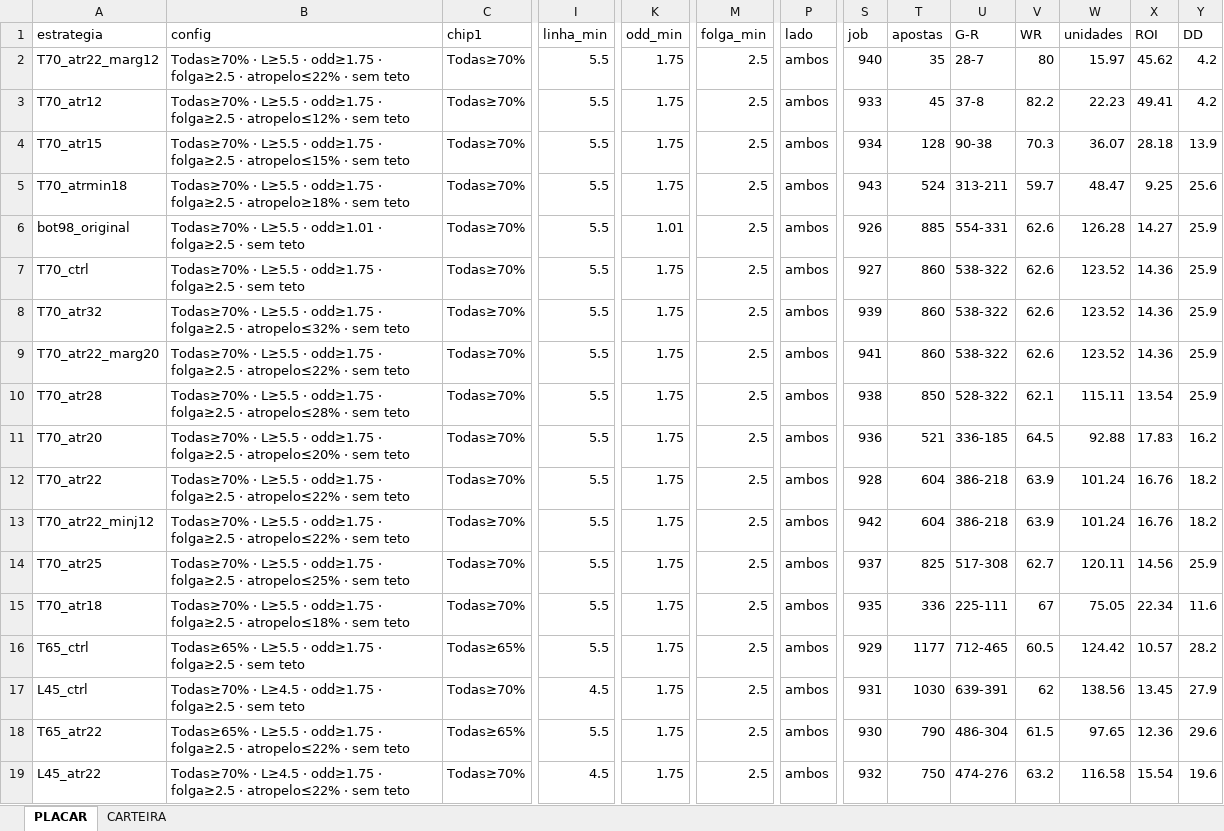
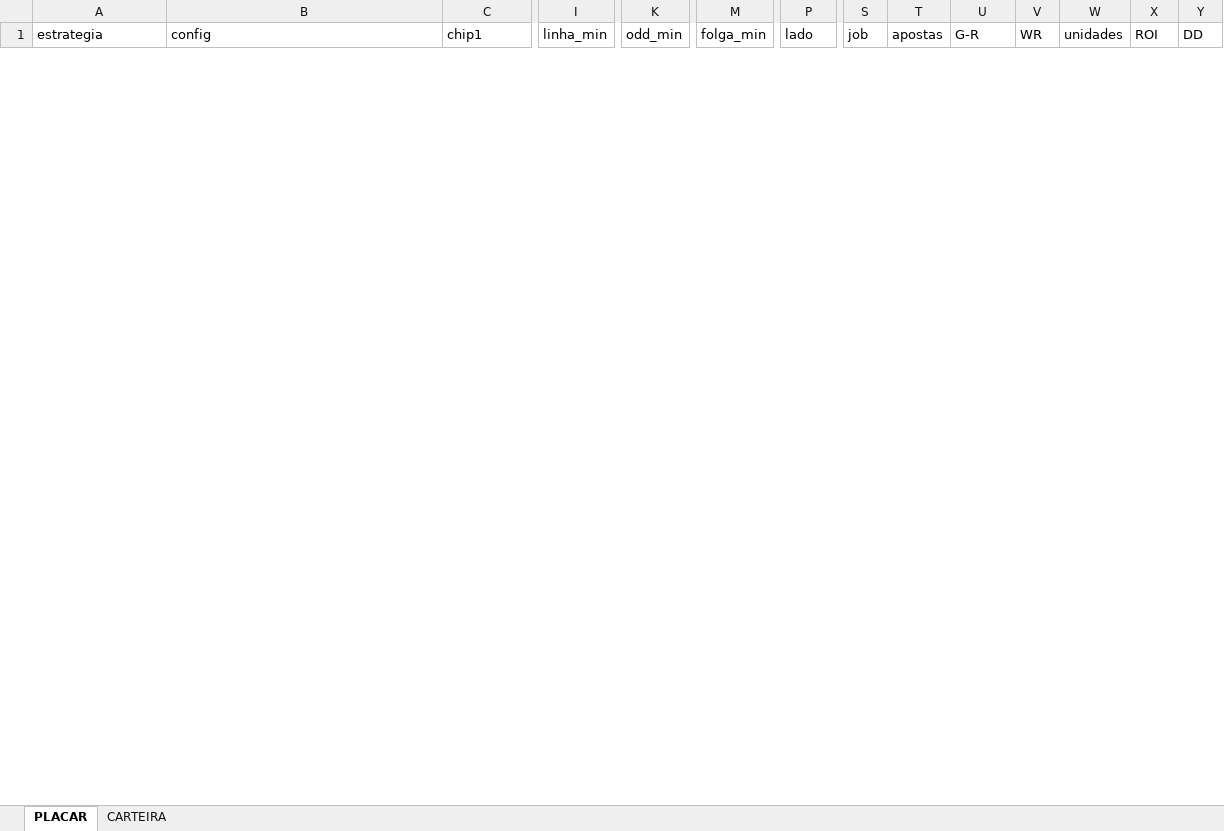
Before and after one commit to iuriberhends/tipmike_api, an Excel workbook: placar_esteira.xlsx, sheet PLACAR, drawn as a sheet; only a part is shown, gaps mark what is left out; values as stored, in another font and other column widths than the file's, no borders; removed rows and columns are numbered as before the commit, all else as after; rows hold the shown columns only; the diff covers the shown part only; the diff names each change by its address in the sheet, - before the commit and + after, or states it on an @@ line.

```diff
--- a/placar_esteira.xlsx (sheet PLACAR)
+++ b/placar_esteira.xlsx (sheet PLACAR)
-row 2: T70_atr22_marg12 | Todas≥70% · L≥5.5 · odd≥1.75 · folga≥2.5 · atropelo≤22% · sem teto | Todas≥70% | 5.5 | 1.75 | 2.5 | ambos | 940 | 35 | 28-7 | 80 | 15.97 | 45.62 | 4.2
-row 3: T70_atr12 | Todas≥70% · L≥5.5 · odd≥1.75 · folga≥2.5 · atropelo≤12% · sem teto | Todas≥70% | 5.5 | 1.75 | 2.5 | ambos | 933 | 45 | 37-8 | 82.2 | 22.23 | 49.41 | 4.2
-row 4: T70_atr15 | Todas≥70% · L≥5.5 · odd≥1.75 · folga≥2.5 · atropelo≤15% · sem teto | Todas≥70% | 5.5 | 1.75 | 2.5 | ambos | 934 | 128 | 90-38 | 70.3 | 36.07 | 28.18 | 13.9
-row 5: T70_atrmin18 | Todas≥70% · L≥5.5 · odd≥1.75 · folga≥2.5 · atropelo≥18% · sem teto | Todas≥70% | 5.5 | 1.75 | 2.5 | ambos | 943 | 524 | 313-211 | 59.7 | 48.47 | 9.25 | 25.6
-row 6: bot98_original | Todas≥70% · L≥5.5 · odd≥1.01 · folga≥2.5 · sem teto | Todas≥70% | 5.5 | 1.01 | 2.5 | ambos | 926 | 885 | 554-331 | 62.6 | 126.28 | 14.27 | 25.9
-row 7: T70_ctrl | Todas≥70% · L≥5.5 · odd≥1.75 · folga≥2.5 · sem teto | Todas≥70% | 5.5 | 1.75 | 2.5 | ambos | 927 | 860 | 538-322 | 62.6 | 123.52 | 14.36 | 25.9
-row 8: T70_atr32 | Todas≥70% · L≥5.5 · odd≥1.75 · folga≥2.5 · atropelo≤32% · sem teto | Todas≥70% | 5.5 | 1.75 | 2.5 | ambos | 939 | 860 | 538-322 | 62.6 | 123.52 | 14.36 | 25.9
-row 9: T70_atr22_marg20 | Todas≥70% · L≥5.5 · odd≥1.75 · folga≥2.5 · atropelo≤22% · sem teto | Todas≥70% | 5.5 | 1.75 | 2.5 | ambos | 941 | 860 | 538-322 | 62.6 | 123.52 | 14.36 | 25.9
-row 10: T70_atr28 | Todas≥70% · L≥5.5 · odd≥1.75 · folga≥2.5 · atropelo≤28% · sem teto | Todas≥70% | 5.5 | 1.75 | 2.5 | ambos | 938 | 850 | 528-322 | 62.1 | 115.11 | 13.54 | 25.9
-row 11: T70_atr20 | Todas≥70% · L≥5.5 · odd≥1.75 · folga≥2.5 · atropelo≤20% · sem teto | Todas≥70% | 5.5 | 1.75 | 2.5 | ambos | 936 | 521 | 336-185 | 64.5 | 92.88 | 17.83 | 16.2
-row 12: T70_atr22 | Todas≥70% · L≥5.5 · odd≥1.75 · folga≥2.5 · atropelo≤22% · sem teto | Todas≥70% | 5.5 | 1.75 | 2.5 | ambos | 928 | 604 | 386-218 | 63.9 | 101.24 | 16.76 | 18.2
-row 13: T70_atr22_minj12 | Todas≥70% · L≥5.5 · odd≥1.75 · folga≥2.5 · atropelo≤22% · sem teto | Todas≥70% | 5.5 | 1.75 | 2.5 | ambos | 942 | 604 | 386-218 | 63.9 | 101.24 | 16.76 | 18.2
-row 14: T70_atr25 | Todas≥70% · L≥5.5 · odd≥1.75 · folga≥2.5 · atropelo≤25% · sem teto | Todas≥70% | 5.5 | 1.75 | 2.5 | ambos | 937 | 825 | 517-308 | 62.7 | 120.11 | 14.56 | 25.9
-row 15: T70_atr18 | Todas≥70% · L≥5.5 · odd≥1.75 · folga≥2.5 · atropelo≤18% · sem teto | Todas≥70% | 5.5 | 1.75 | 2.5 | ambos | 935 | 336 | 225-111 | 67 | 75.05 | 22.34 | 11.6
-row 16: T65_ctrl | Todas≥65% · L≥5.5 · odd≥1.75 · folga≥2.5 · sem teto | Todas≥65% | 5.5 | 1.75 | 2.5 | ambos | 929 | 1177 | 712-465 | 60.5 | 124.42 | 10.57 | 28.2
-row 17: L45_ctrl | Todas≥70% · L≥4.5 · odd≥1.75 · folga≥2.5 · sem teto | Todas≥70% | 4.5 | 1.75 | 2.5 | ambos | 931 | 1030 | 639-391 | 62 | 138.56 | 13.45 | 27.9
-row 18: T65_atr22 | Todas≥65% · L≥5.5 · odd≥1.75 · folga≥2.5 · atropelo≤22% · sem teto | Todas≥65% | 5.5 | 1.75 | 2.5 | ambos | 930 | 790 | 486-304 | 61.5 | 97.65 | 12.36 | 29.6
-row 19: L45_atr22 | Todas≥70% · L≥4.5 · odd≥1.75 · folga≥2.5 · atropelo≤22% · sem teto | Todas≥70% | 4.5 | 1.75 | 2.5 | ambos | 932 | 750 | 474-276 | 63.2 | 116.58 | 15.54 | 19.6
```
Also changed, not shown: 26 added rows elsewhere in this sheet, sheet CARTEIRA, estrategias.xlsx, 15 other files.
